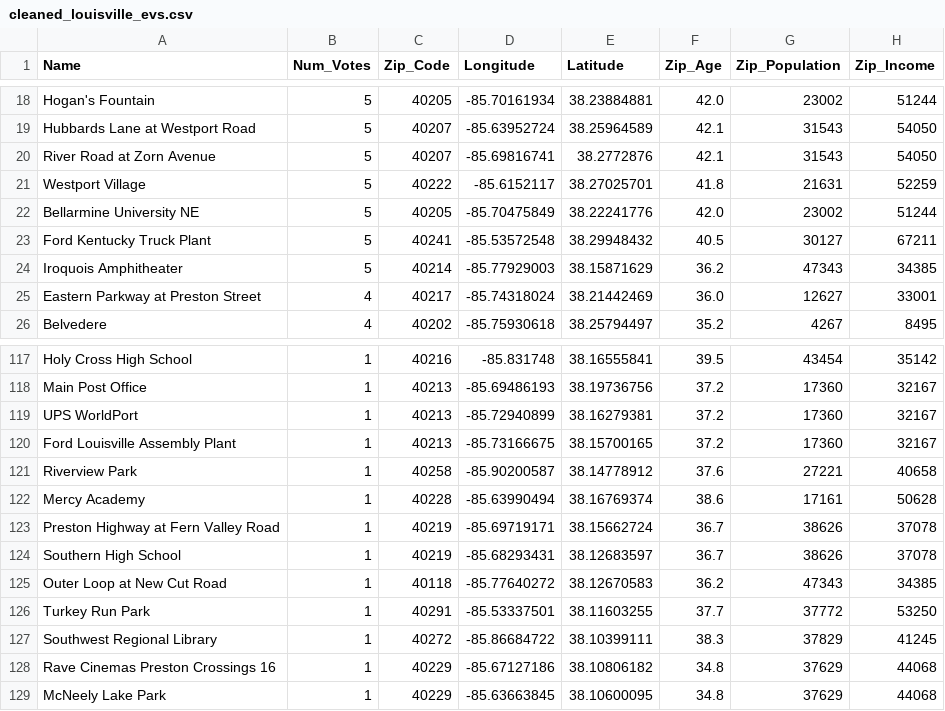
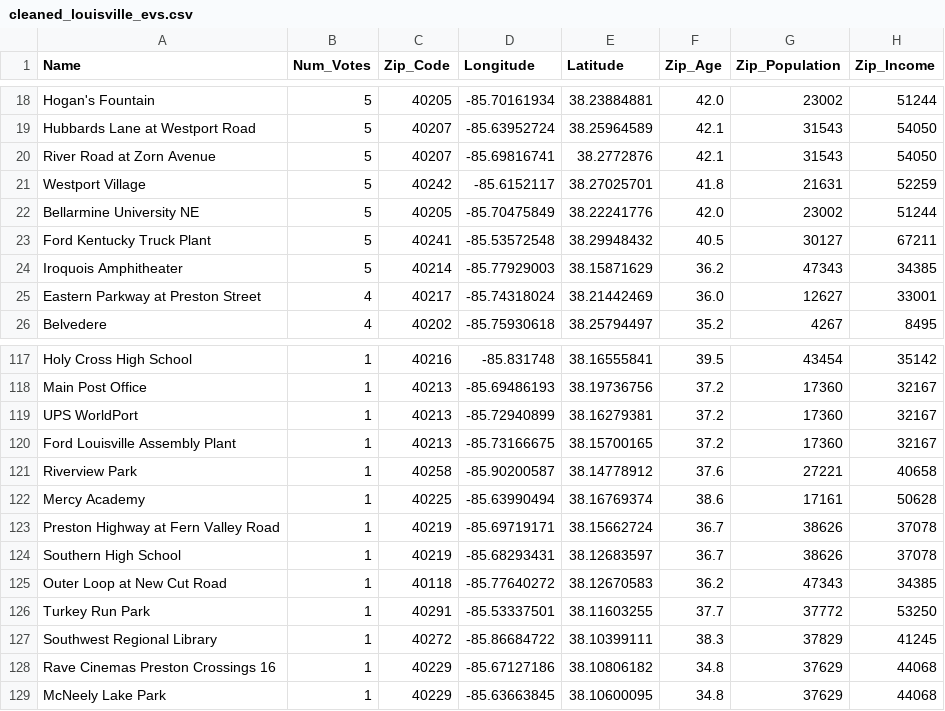
Before and after one commit to stefanalytical/louisville-ev-locations, a CSV file: clean_data/cleaned_louisville_evs.csv, drawn as a sheet; only a part is shown, gaps mark what is left out; the diff names each change by its address in the sheet, - before the commit and + after, or states it on an @@ line.

```diff
--- a/clean_data/cleaned_louisville_evs.csv
+++ b/clean_data/cleaned_louisville_evs.csv
-C21 (Zip_Code): 40222
+C21 (Zip_Code): 40242
-C122 (Zip_Code): 40228
+C122 (Zip_Code): 40225
```
Also changed, not shown: 1 other file.
